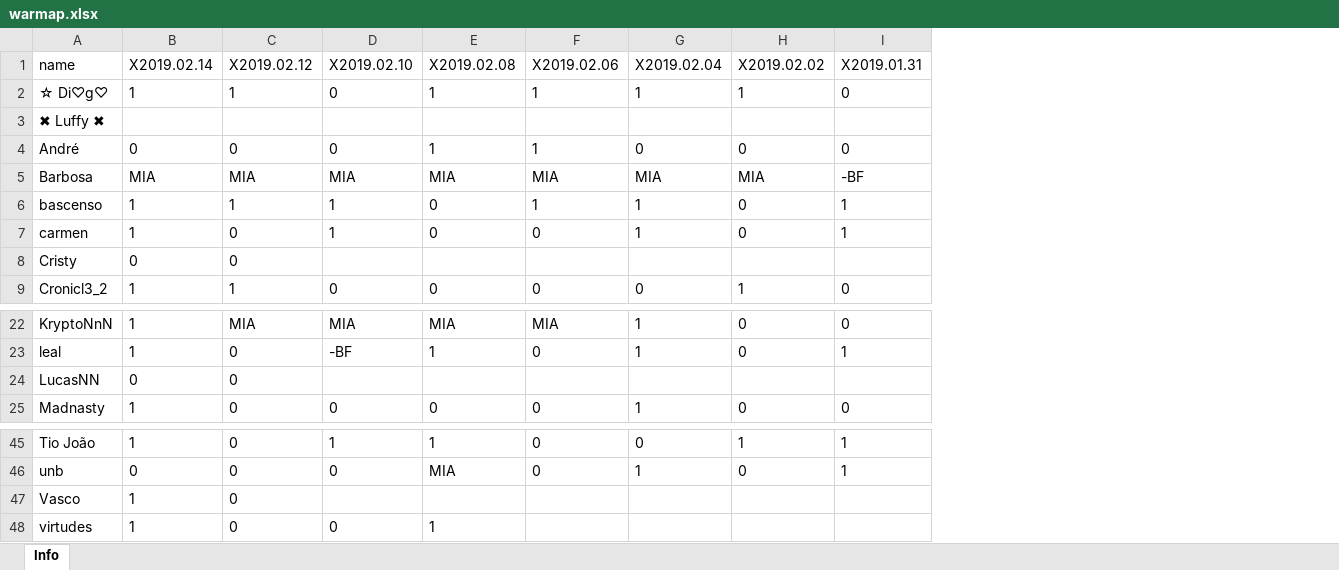
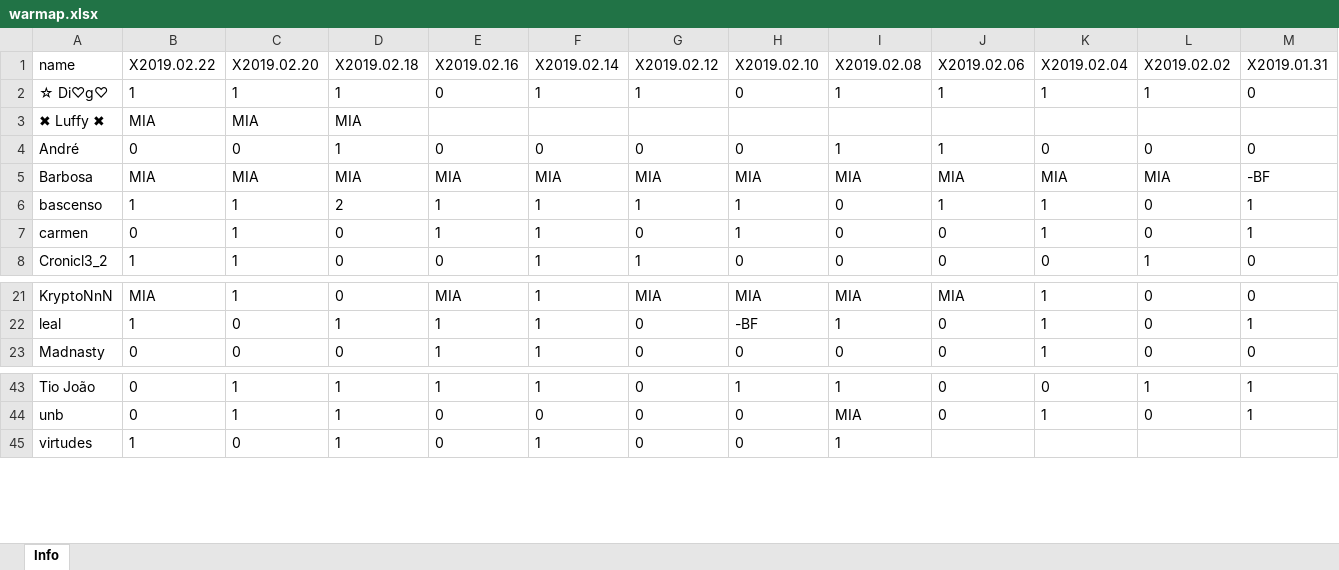
Before and after one commit to bascenso/alkateia, an Excel workbook: docs/data/warmap.xlsx, sheet Info, drawn as a sheet; only a part is shown, gaps mark what is left out; values as stored, in another font and other column widths than the file's, no borders; removed rows and columns are numbered as before the commit, all else as after; rows hold the shown columns only; the diff names each change by its address in the sheet, - before the commit and + after, or states it on an @@ line.

Commit message:
Data update

```diff
--- a/docs/data/warmap.xlsx (sheet Info)
+++ b/docs/data/warmap.xlsx (sheet Info)
+column B (X2019.02.22), rows 2-8: 1 | MIA | 0 | MIA | 1 | 0 | 1; rows 21-23: MIA | 1 | 0; rows 43-45: 0 | 0 | 1
+column C (X2019.02.20), rows 2-8: 1 | MIA | 0 | MIA | 1 | 1 | 1; rows 21-23: 1 | 0 | 0; rows 43-45: 1 | 1 | 0
+column D (X2019.02.18), rows 2-8: 1 | MIA | 1 | MIA | 2 | 0 | 0; rows 21-23: 0 | 1 | 0; rows 43-45: all 1
+column E (X2019.02.16), rows 2-8: 0 |  | 0 | MIA | 1 | 1 | 0; rows 21-23: MIA | 1 | 1; rows 43-45: 1 | 0 | 0
-row 8: Cristy | 0 | 0
-row 24: LucasNN | 0 | 0
-row 47: Vasco | 1 | 0
```
Also changed, not shown: docs/data/memberstats.xlsx, docs/data/warstats.xlsx, 9 other files.
